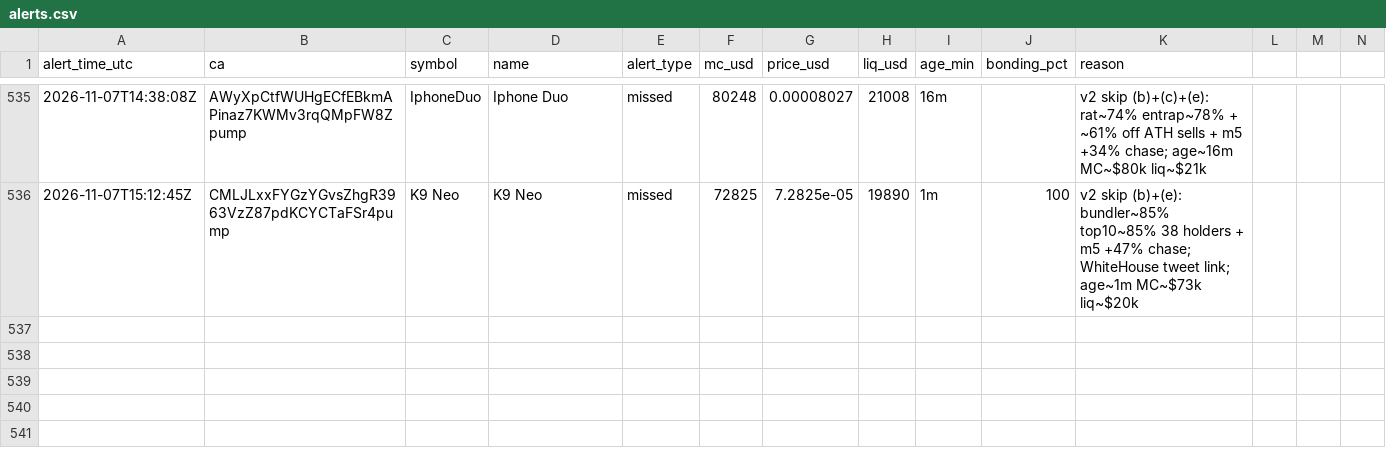
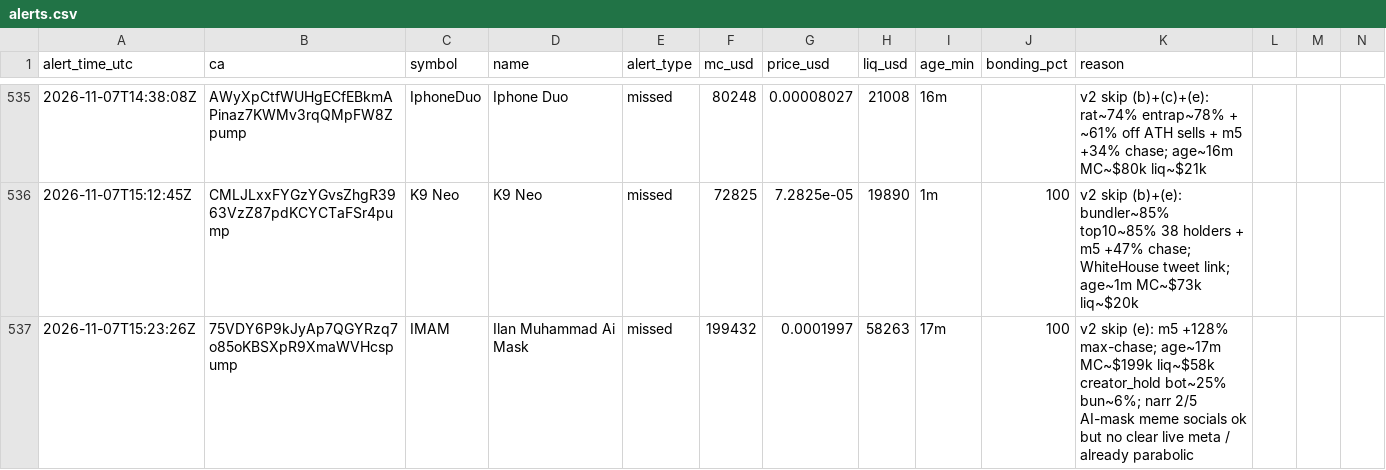
Before and after one commit to andreolf/memecoin-paper-tracker, a CSV file: data/alerts.csv, drawn as a sheet; only a part is shown, gaps mark what is left out; rows hold the shown columns only; the diff names each change by its address in the sheet, - before the commit and + after, or states it on an @@ line.

Commit message:
alert: IMAM

```diff
--- a/data/alerts.csv
+++ b/data/alerts.csv
+row 537: 2026-11-07T15:23:26Z | 75VDY6P9kJyAp7QGYRzq7o85oKBSXpR9XmaWVHcspump | IMAM | Ilan Muhammad Ai Mask | missed | 199432 | 0.0001997 | 58263 | 17m | 100 | v2 skip (e): m5 +128% max-chase; age~17m MC~$199k liq~$58k creator_hold bot~25% bun~6%; narr 2/5 AI-mask meme socials ok but no clear live meta / already parabolic
```
